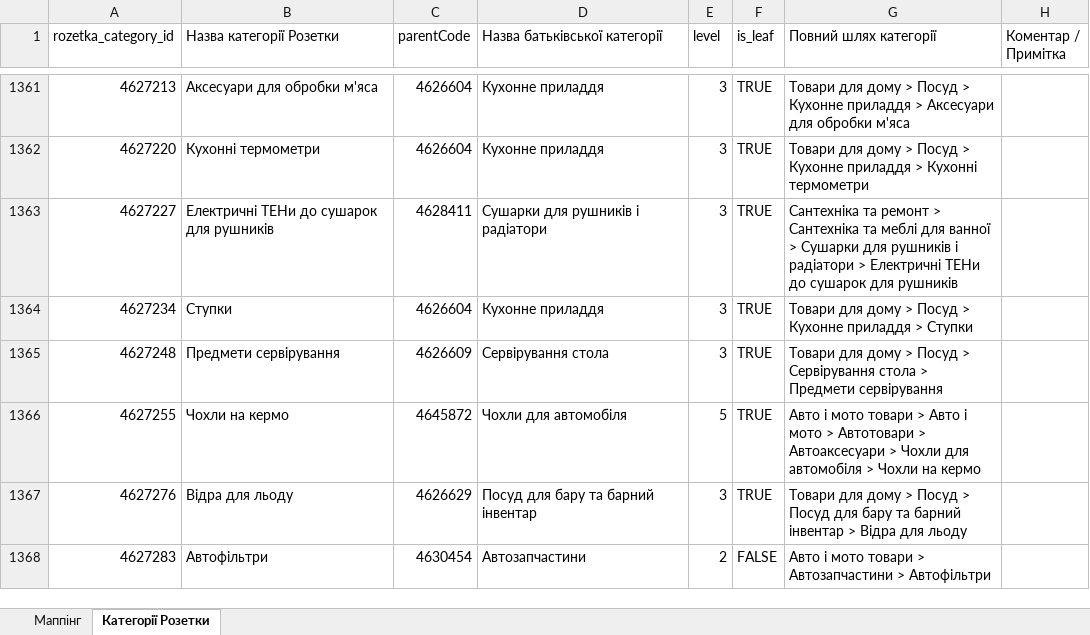
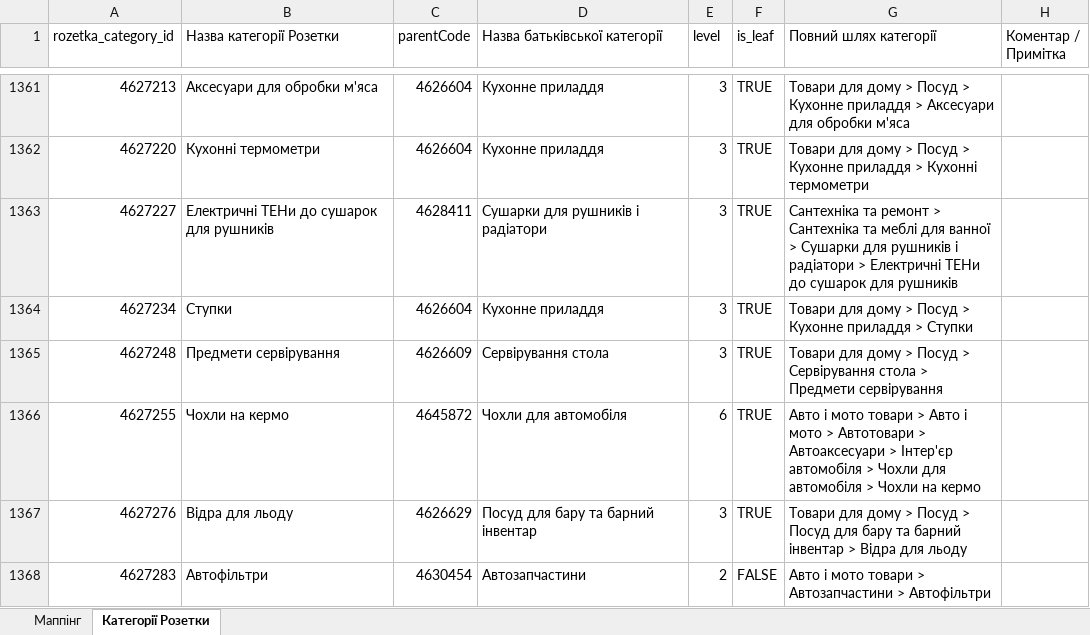
Before and after one commit to oniks98/price-feed-pipeline, an Excel workbook: data/markets/rozetka_mappings.xlsx, sheet Категорії Розетки, drawn as a sheet; only a part is shown, gaps mark what is left out; values as stored, in another font and other column widths than the file's, no cell formats; the diff covers the shown part only; the diff names each change by its address in the sheet, - before the commit and + after, or states it on an @@ line.

```diff
--- a/data/markets/rozetka_mappings.xlsx (sheet Категорії Розетки)
+++ b/data/markets/rozetka_mappings.xlsx (sheet Категорії Розетки)
-E1366 (level): 5
+E1366 (level): 6
-G1366 (Повний шлях категорії): …Автоаксесуари > Чохли для…
+G1366 (Повний шлях категорії): …Автоаксесуари > Інтер'єр автомобіля > Чохли для…
```
Also changed, not shown: 4 added rows, 1 removed row and 57 edited cells elsewhere in this sheet, cell formats, 5 other files.
